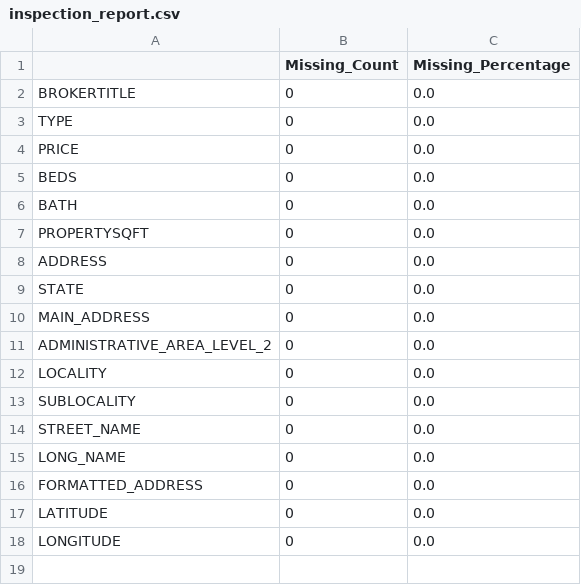
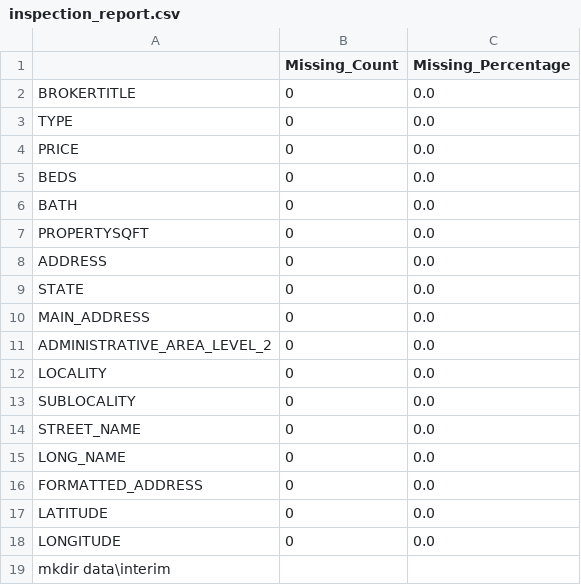
Before and after one commit to mon11sh/nychpp, a CSV file: data/raw/inspection_report.csv, drawn as a sheet.

```diff
--- a/data/raw/inspection_report.csv
+++ b/data/raw/inspection_report.csv
@@ -18 +18,2 @@ LATITUDE,0,0.0
 LONGITUDE,0,0.0
+mkdir data\interim
```
Also changed, not shown: 1 other file.
